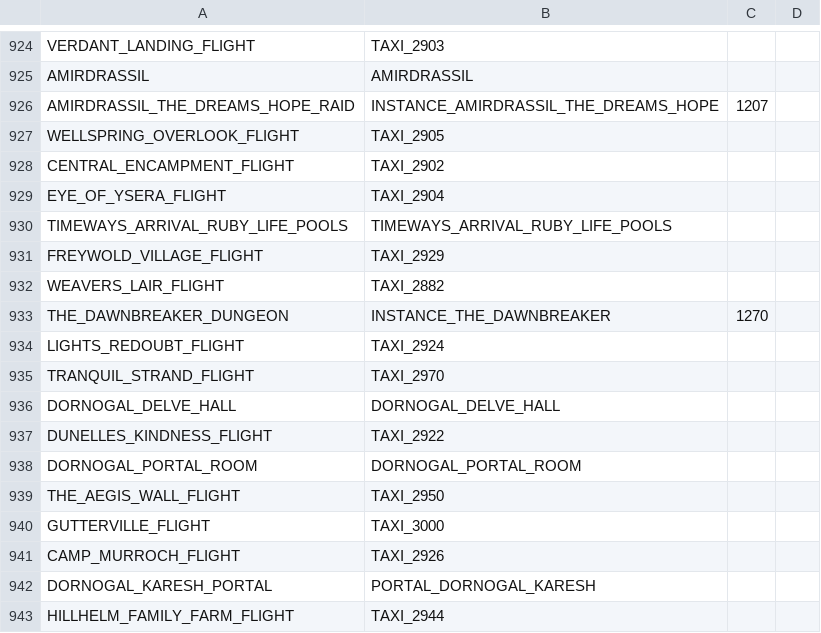
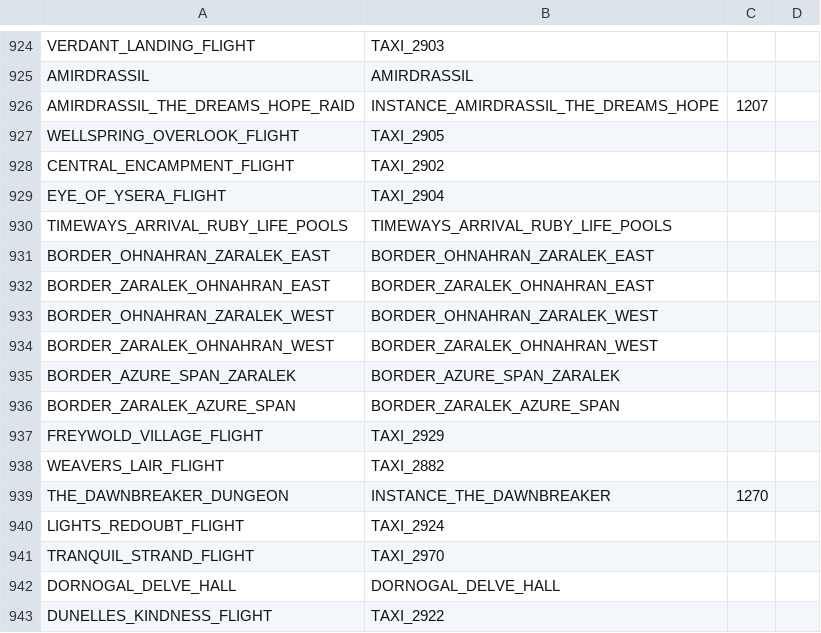
Before and after one commit to tr0tsky0/Mapzeroth, a TSV file: tools/modern_source/id_map.tsv, drawn as a sheet; only a part is shown, gaps mark what is left out; the shorter side is filled out with more unchanged rows.

Commit message:
Zaralek Cavern reachable: its three cave mouths from Ohn'ahran Plains and the Azure Span
- Three ways down (captured in game), each a node outside and one inside, 3 s through (timed in game: the client puts
  the cavern on a continent of its own, so it can't be measured from positions); flying inside as in any zone
- Loamm's and Dragonscale Camp's flight masters where captured (the old data had them at one spot)
- The Dragon Isles Hallow's End route reaches all its stops; Modern geometry redumped (1794 nodes)

```diff
--- a/tools/modern_source/id_map.tsv
+++ b/tools/modern_source/id_map.tsv
@@ -930,2 +930,8 @@ EYE_OF_YSERA_FLIGHT	TAXI_2904
 TIMEWAYS_ARRIVAL_RUBY_LIFE_POOLS	TIMEWAYS_ARRIVAL_RUBY_LIFE_POOLS		
+BORDER_OHNAHRAN_ZARALEK_EAST	BORDER_OHNAHRAN_ZARALEK_EAST		
+BORDER_ZARALEK_OHNAHRAN_EAST	BORDER_ZARALEK_OHNAHRAN_EAST		
+BORDER_OHNAHRAN_ZARALEK_WEST	BORDER_OHNAHRAN_ZARALEK_WEST		
+BORDER_ZARALEK_OHNAHRAN_WEST	BORDER_ZARALEK_OHNAHRAN_WEST		
+BORDER_AZURE_SPAN_ZARALEK	BORDER_AZURE_SPAN_ZARALEK		
+BORDER_ZARALEK_AZURE_SPAN	BORDER_ZARALEK_AZURE_SPAN		
 FREYWOLD_VILLAGE_FLIGHT	TAXI_2929		
```
Also changed, not shown: 6 other files.
